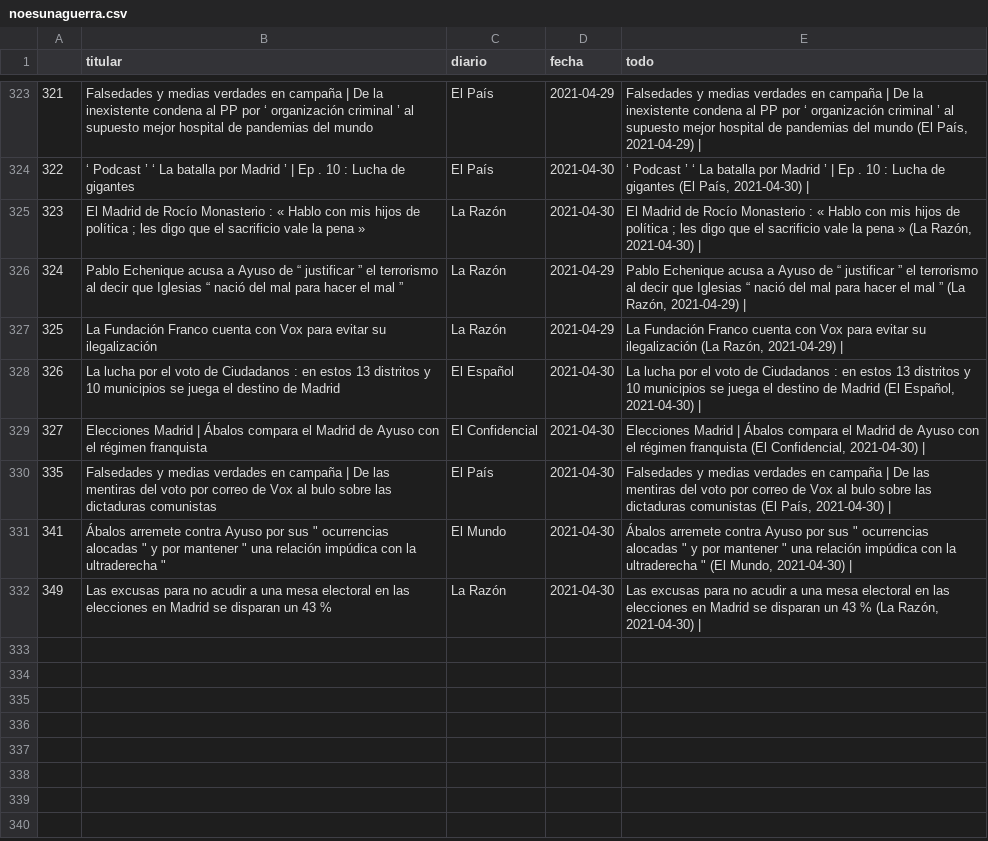
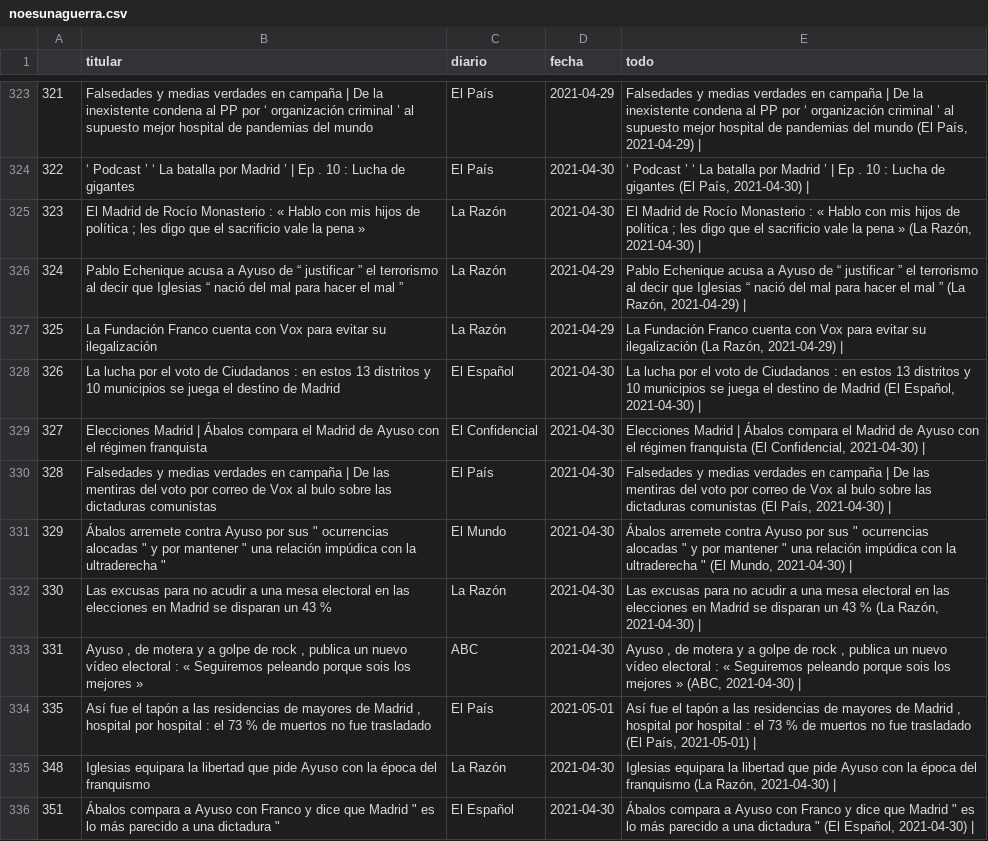
Before and after one commit to pcsanguinetti/elecciones4M, a CSV file: data/noesunaguerra.csv, drawn as a sheet; only a part is shown, gaps mark what is left out; the diff names each change by its address in the sheet, - before the commit and + after, or states it on an @@ line.

```diff
--- a/data/noesunaguerra.csv
+++ b/data/noesunaguerra.csv
@@ column A renumbered between rows 330 and 332 @@
+row 333: 331 | Ayuso , de motera y a golpe de rock , publica un nuevo vídeo electoral : « Seguiremos peleando porque sois los mejores » | ABC | 2021-04-30 | Ayuso , de motera y a golpe de rock , publica un nuevo vídeo electoral : « Seguiremos peleando porque sois los mejores » (ABC, 2021-04-30)
+row 334: 335 | Así fue el tapón a las residencias de mayores de Madrid , hospital por hospital : el 73 % de muertos no fue trasladado | El País | 2021-05-01 | Así fue el tapón a las residencias de mayores de Madrid , hospital por hospital : el 73 % de muertos no fue trasladado (El País, 2021-05-01)
+row 335: 348 | Iglesias equipara la libertad que pide Ayuso con la época del franquismo | La Razón | 2021-04-30 | Iglesias equipara la libertad que pide Ayuso con la época del franquismo (La Razón, 2021-04-30)
+row 336: 351 | Ábalos compara a Ayuso con Franco y dice que Madrid " es lo más parecido a una dictadura " | El Español | 2021-04-30 | Ábalos compara a Ayuso con Franco y dice que Madrid " es lo más parecido a una dictadura " (El Español, 2021-04-30)
```
Also changed, not shown: data/belicas.csv, data/resumen.csv, 1 other file.
